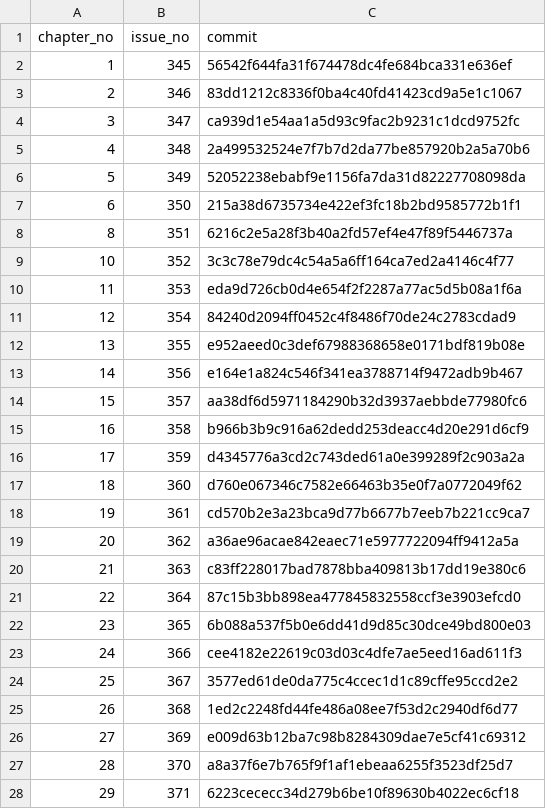
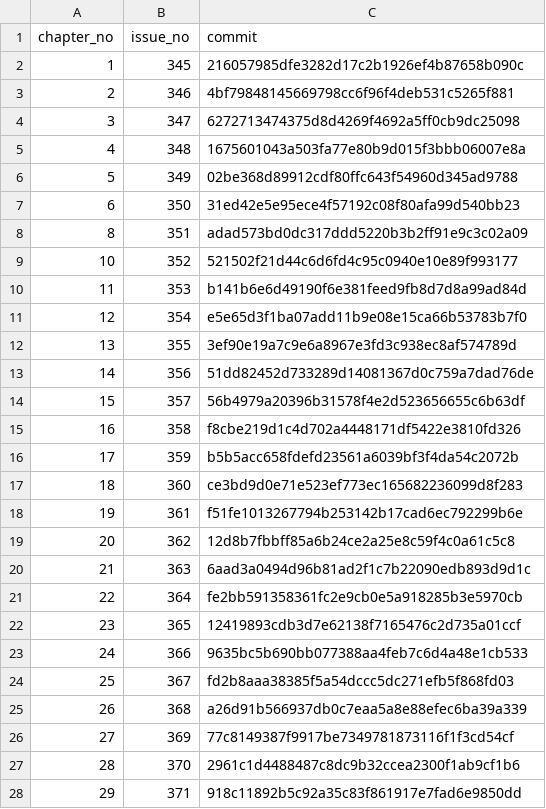
Before and after one commit to TankTechnology/CLRS-Lean, a CSV file: docs/plans/2026-09-08-chapter-repairs/commits.csv, drawn as a sheet; only a part is shown; the diff covers the shown part only.

```diff
--- a/docs/plans/2026-09-08-chapter-repairs/commits.csv
+++ b/docs/plans/2026-09-08-chapter-repairs/commits.csv
@@ -1,28 +1,28 @@
 chapter_no,issue_no,commit
-1,345,56542f644fa31f674478dc4fe684bca331e636ef
-2,346,83dd1212c8336f0ba4c40fd41423cd9a5e1c1067
-3,347,ca939d1e54aa1a5d93c9fac2b9231c1dcd9752fc
-4,348,2a499532524e7f7b7d2da77be857920b2a5a70b6
-5,349,52052238ebabf9e1156fa7da31d82227708098da
-6,350,215a38d6735734e422ef3fc18b2bd9585772b1f1
-8,351,6216c2e5a28f3b40a2fd57ef4e47f89f5446737a
-10,352,3c3c78e79dc4c54a5a6ff164ca7ed2a4146c4f77
-11,353,eda9d726cb0d4e654f2f2287a77ac5d5b08a1f6a
-12,354,84240d2094ff0452c4f8486f70de24c2783cdad9
-13,355,e952aeed0c3def67988368658e0171bdf819b08e
-14,356,e164e1a824c546f341ea3788714f9472adb9b467
-15,357,aa38df6d5971184290b32d3937aebbde77980fc6
-16,358,b966b3b9c916a62dedd253deacc4d20e291d6cf9
-17,359,d4345776a3cd2c743ded61a0e399289f2c903a2a
-18,360,d760e067346c7582e66463b35e0f7a0772049f62
-19,361,cd570b2e3a23bca9d77b6677b7eeb7b221cc9ca7
-20,362,a36ae96acae842eaec71e5977722094ff9412a5a
-21,363,c83ff228017bad7878bba409813b17dd19e380c6
-22,364,87c15b3bb898ea477845832558ccf3e3903efcd0
-23,365,6b088a537f5b0e6dd41d9d85c30dce49bd800e03
-24,366,cee4182e22619c03d03c4dfe7ae5eed16ad611f3
-25,367,3577ed61de0da775c4ccec1d1c89cffe95ccd2e2
-26,368,1ed2c2248fd44fe486a08ee7f53d2c2940df6d77
-27,369,e009d63b12ba7c98b8284309dae7e5cf41c69312
-28,370,a8a37f6e7b765f9f1af1ebeaa6255f3523df25d7
-29,371,6223cececc34d279b6be10f89630b4022ec6cf18
+1,345,216057985dfe3282d17c2b1926ef4b87658b090c
+2,346,4bf79848145669798cc6f96f4deb531c5265f881
+3,347,6272713474375d8d4269f4692a5ff0cb9dc25098
+4,348,1675601043a503fa77e80b9d015f3bbb06007e8a
+5,349,02be368d89912cdf80ffc643f54960d345ad9788
+6,350,31ed42e5e95ece4f57192c08f80afa99d540bb23
+8,351,adad573bd0dc317ddd5220b3b2ff91e9c3c02a09
+10,352,521502f21d44c6d6fd4c95c0940e10e89f993177
+11,353,b141b6e6d49190f6e381feed9fb8d7d8a99ad84d
+12,354,e5e65d3f1ba07add11b9e08e15ca66b53783b7f0
+13,355,3ef90e19a7c9e6a8967e3fd3c938ec8af574789d
+14,356,51dd82452d733289d14081367d0c759a7dad76de
+15,357,56b4979a20396b31578f4e2d523656655c6b63df
+16,358,f8cbe219d1c4d702a4448171df5422e3810fd326
+17,359,b5b5acc658fdefd23561a6039bf3f4da54c2072b
+18,360,ce3bd9d0e71e523ef773ec165682236099d8f283
+19,361,f51fe1013267794b253142b17cad6ec792299b6e
+20,362,12d8b7fbbff85a6b24ce2a25e8c59f4c0a61c5c8
+21,363,6aad3a0494d96b81ad2f1c7b22090edb893d9d1c
+22,364,fe2bb591358361fc2e9cb0e5a918285b3e5970cb
+23,365,12419893cdb3d7e62138f7165476c2d735a01ccf
+24,366,9635bc5b690bb077388aa4feb7c6d4a48e1cb533
+25,367,fd2b8aaa38385f5a54dccc5dc271efb5f868fd03
+26,368,a26d91b566937db0c7eaa5a8e88efec6ba39a339
+27,369,77c8149387f9917be7349781873116f1f3cd54cf
+28,370,2961c1d4488487c8dc9b32ccea2300f1ab9cf1b6
+29,371,918c11892b5c92a35c83f861917e7fad6e9850dd
```
Also changed, not shown: 4 edited cells elsewhere in this file, 1 other file.
